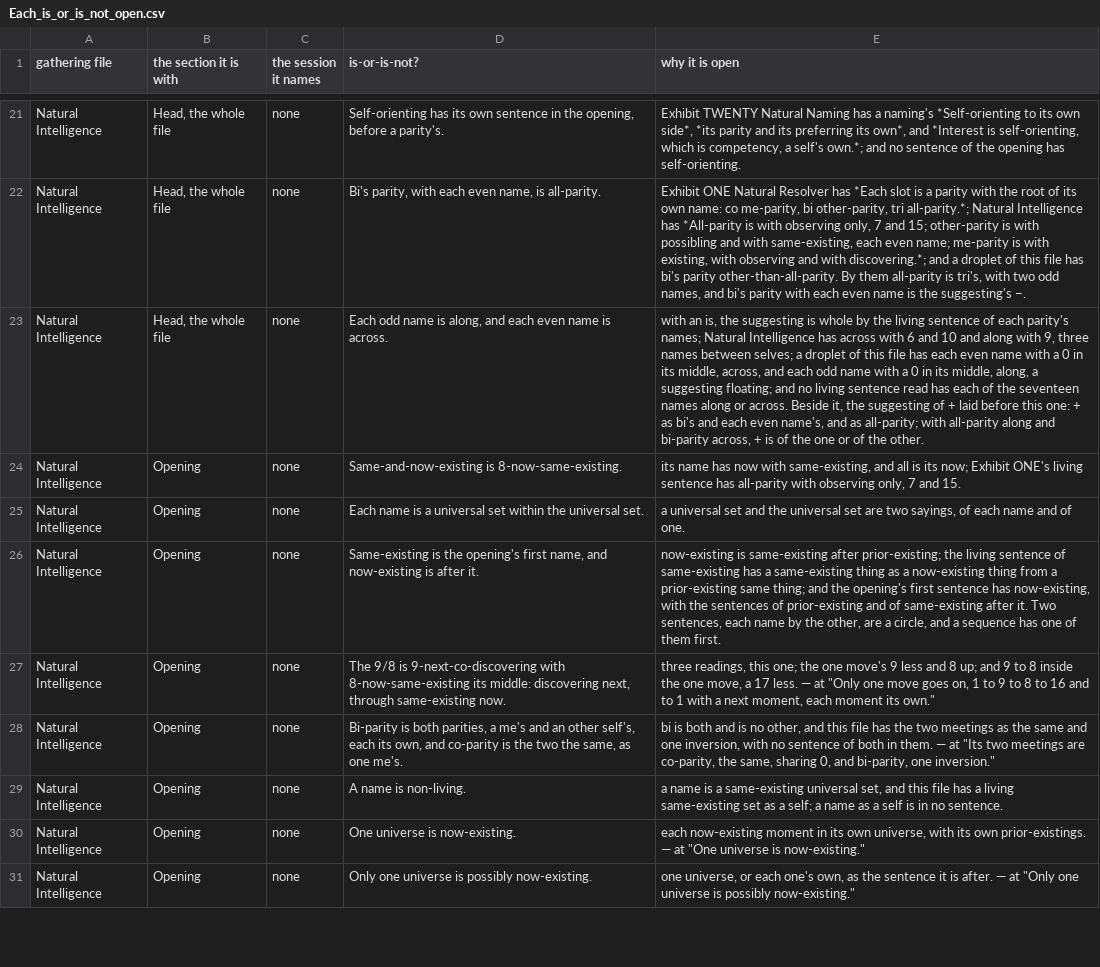
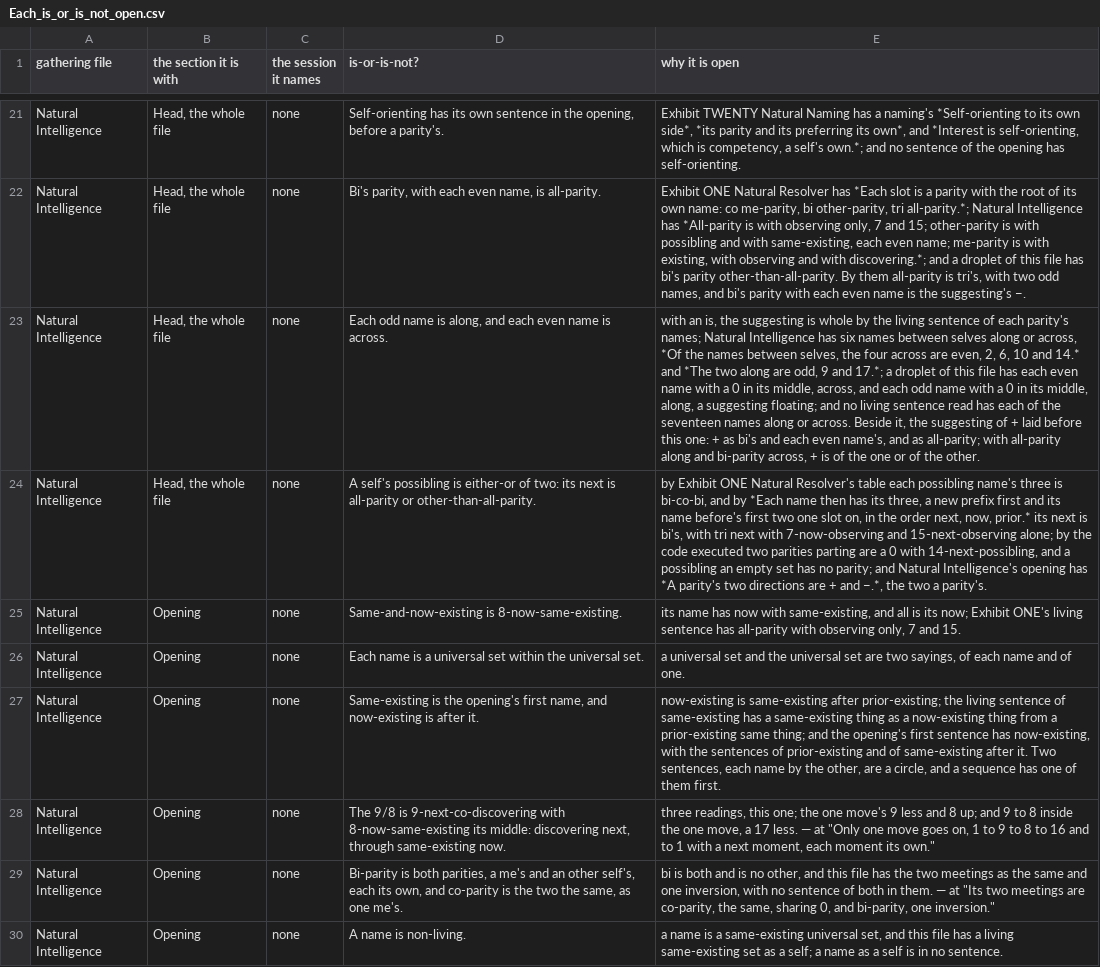
Before and after one commit to chris-j-handel/corus, a CSV file: incoming/v403mgr/Each_is_or_is_not_open.csv, drawn as a sheet; only a part is shown, gaps mark what is left out; the shorter side is filled out with more unchanged rows; the diff names each change by its address in the sheet, - before the commit and + after, or states it on an @@ line.

```diff
--- a/incoming/v403mgr/Each_is_or_is_not_open.csv
+++ b/incoming/v403mgr/Each_is_or_is_not_open.csv
-E23 (why it is open): …Intelligence has across with 6 and 10 and along with 9, three names between selves; a droplet…
+E23 (why it is open): …Intelligence has six names between selves along or across, *Of the names between selves, the four across are even, 2, 6, 10 and 14.* and *The two along are odd, 9 and 17.*; a droplet…
+row 24: Natural Intelligence | Head, the whole file | none | A self's possibling is either-or of two: its next is all-parity or other-than-all-parity. | by Exhibit ONE Natural Resolver's table each possibling name's three is bi-co-bi, and by *Each name then has its three, a new prefix first and its name before's first two one slot on, in the order next, now, prior.* its next is bi's, with tri next with 7-now-observing and 15-next-observing alone; by the code executed two parities parting are a 0 with 14-next-possibling, and a possibling an empty set has no parity; and Natural Intelligence's opening has *A parity's two directions are + and −.*, the two a parity's.
```
Also changed, not shown: 1 other file.
